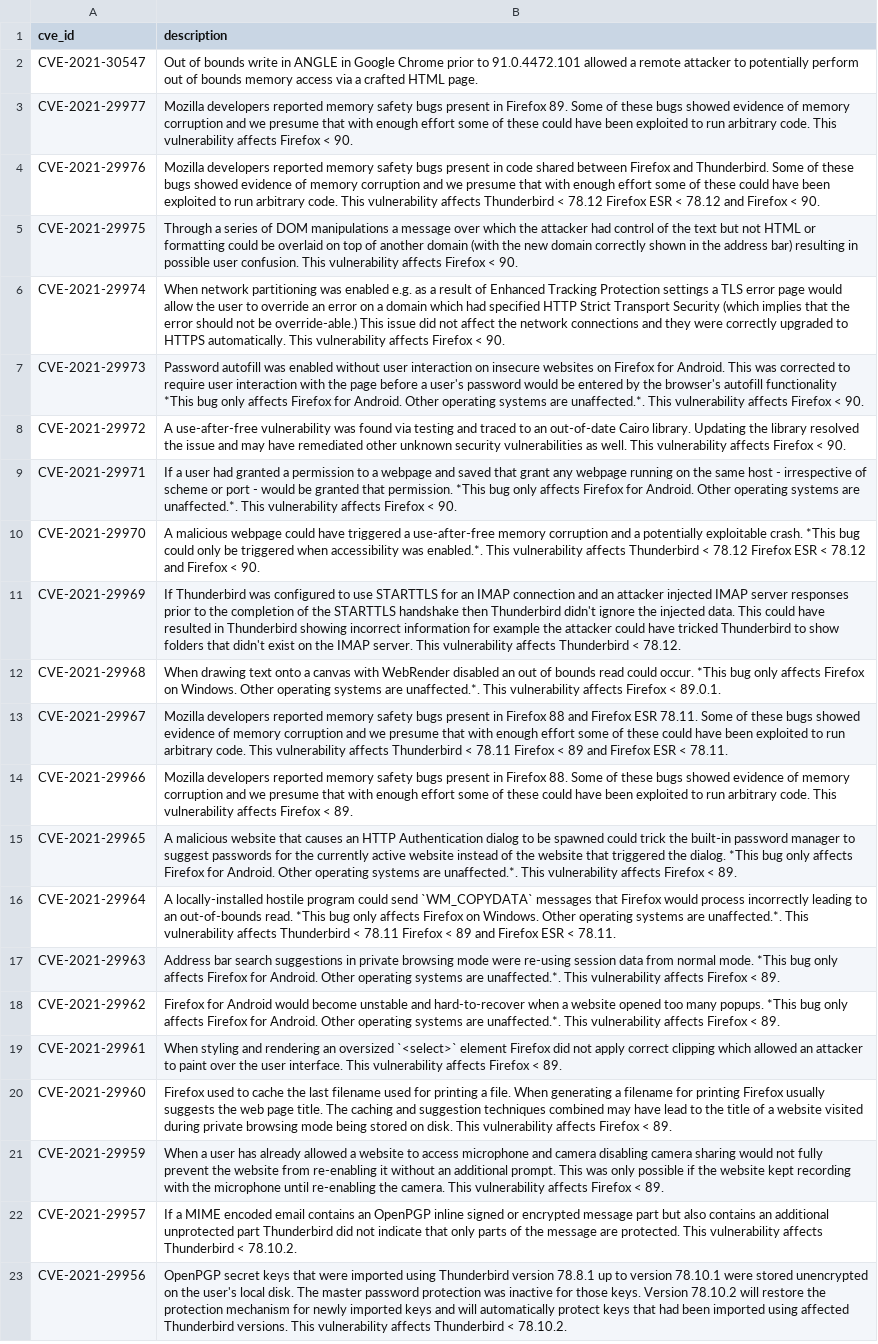
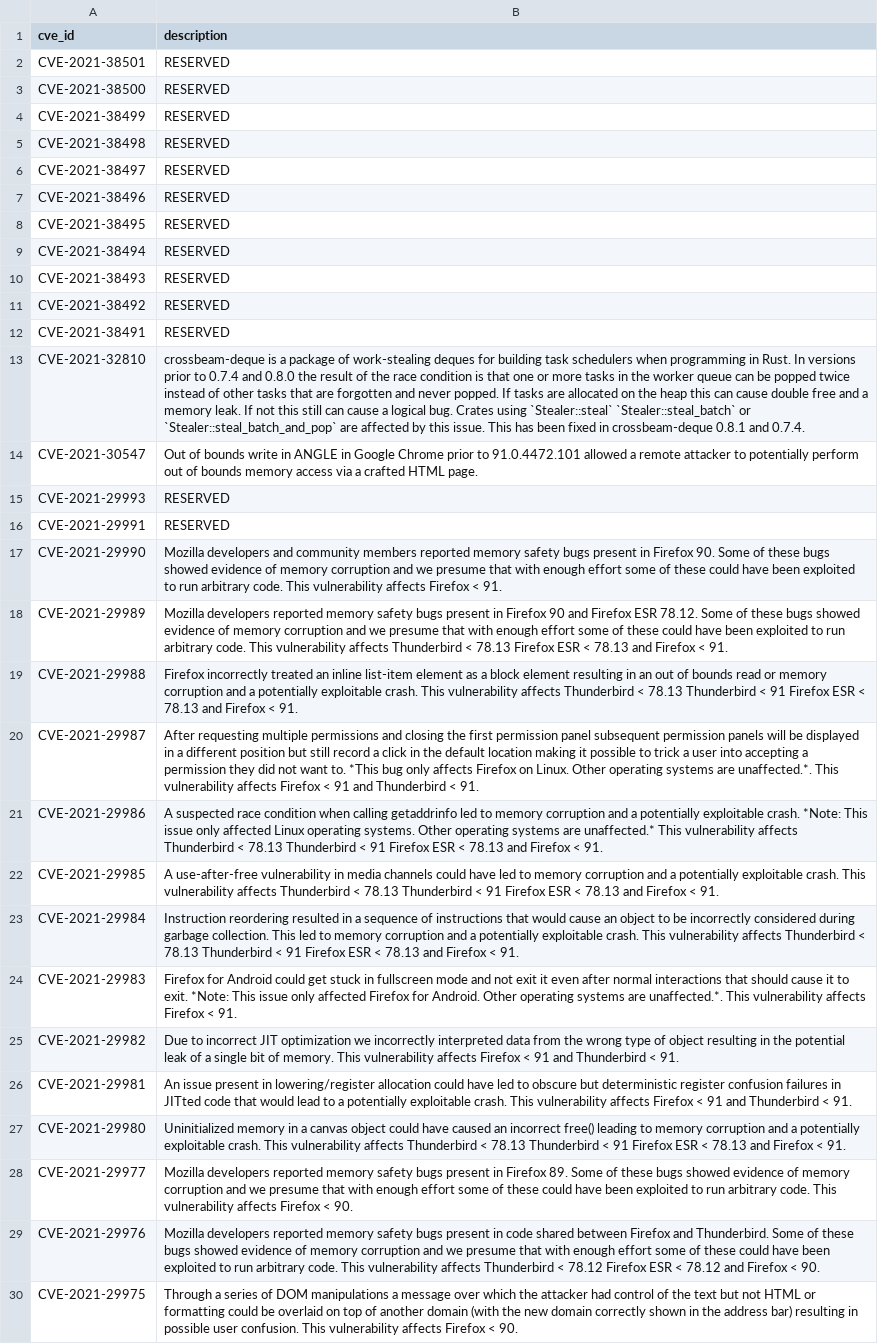
Before and after one commit to krn65/mpvd, a CSV file: cve_data/cve_data.csv, drawn as a sheet; only a part is shown; the shorter side is filled out with more unchanged rows; the diff names each change by its address in the sheet, - before the commit and + after, or states it on an @@ line.

Commit message:
Add and update data for Firefox, Firefox ESR and Thunderbird
Add and update data for Firefox, Firefox ESR and Thunderbird
- Update product data related to new security advisory pages for vulnerabilities fixed in Firefox 92, Firefox 93, Firefox ESR 78.14, Firefox ESR 78.15, Firefox ESR 91.1, Firefox ESR 91.2, Thunderbird 78.14, and Thunderbird 91.1
- Update Bug ID data
- Update CVE data
- Add CVE data for each product
- Update .zip files for extracted "fixed" and "vulnerable" source code
- Update README.md

```diff
--- a/cve_data/cve_data.csv
+++ b/cve_data/cve_data.csv
+row 2: CVE-2021-38501 | RESERVED
+row 3: CVE-2021-38500 | RESERVED
+row 4: CVE-2021-38499 | RESERVED
+row 5: CVE-2021-38498 | RESERVED
+row 6: CVE-2021-38497 | RESERVED
+row 7: CVE-2021-38496 | RESERVED
+row 8: CVE-2021-38495 | RESERVED
+row 9: CVE-2021-38494 | RESERVED
+row 10: CVE-2021-38493 | RESERVED
+row 11: CVE-2021-38492 | RESERVED
+row 12: CVE-2021-38491 | RESERVED
+row 13: CVE-2021-32810 | crossbeam-deque is a package of work-stealing deques for building task schedulers when programming in Rust. In versions prior to 0.7.4 and 0.8.0 the result of the race condition is that one or more tasks in the worker queue can be popped twice instead of other tasks that are forgotten and never popped. If tasks are allocated on the heap this can cause double free and a memory leak. If not this still can cause a logical bug. Crates using `Stealer::steal` `Stealer::steal_batch` or `Stealer::steal_batch_and_pop` are affected by this issue. This has been fixed in crossbeam-deque 0.8.1 and 0.7.4.
+row 15: CVE-2021-29993 | RESERVED
+row 16: CVE-2021-29991 | RESERVED
+row 17: CVE-2021-29990 | Mozilla developers and community members reported memory safety bugs present in Firefox 90. Some of these bugs showed evidence of memory corruption and we presume that with enough effort some of these could have been exploited to run arbitrary code. This vulnerability affects Firefox < 91.
+row 18: CVE-2021-29989 | Mozilla developers reported memory safety bugs present in Firefox 90 and Firefox ESR 78.12. Some of these bugs showed evidence of memory corruption and we presume that with enough effort some of these could have been exploited to run arbitrary code. This vulnerability affects Thunderbird < 78.13 Firefox ESR < 78.13 and Firefox < 91.
+row 19: CVE-2021-29988 | Firefox incorrectly treated an inline list-item element as a block element resulting in an out of bounds read or memory corruption and a potentially exploitable crash. This vulnerability affects Thunderbird < 78.13 Thunderbird < 91 Firefox ESR < 78.13 and Firefox < 91.
+row 20: CVE-2021-29987 | After requesting multiple permissions and closing the first permission panel subsequent permission panels will be displayed in a different position but still record a click in the default location making it possible to trick a user into accepting a permission they did not want to. *This bug only affects Firefox on Linux. Other operating systems are unaffected.*. This vulnerability affects Firefox < 91 and Thunderbird < 91.
+row 21: CVE-2021-29986 | A suspected race condition when calling getaddrinfo led to memory corruption and a potentially exploitable crash. *Note: This issue only affected Linux operating systems. Other operating systems are unaffected.* This vulnerability affects Thunderbird < 78.13 Thunderbird < 91 Firefox ESR < 78.13 and Firefox < 91.
+row 22: CVE-2021-29985 | A use-after-free vulnerability in media channels could have led to memory corruption and a potentially exploitable crash. This vulnerability affects Thunderbird < 78.13 Thunderbird < 91 Firefox ESR < 78.13 and Firefox < 91.
+row 23: CVE-2021-29984 | Instruction reordering resulted in a sequence of instructions that would cause an object to be incorrectly considered during garbage collection. This led to memory corruption and a potentially exploitable crash. This vulnerability affects Thunderbird < 78.13 Thunderbird < 91 Firefox ESR < 78.13 and Firefox < 91.
+row 24: CVE-2021-29983 | Firefox for Android could get stuck in fullscreen mode and not exit it even after normal interactions that should cause it to exit. *Note: This issue only affected Firefox for Android. Other operating systems are unaffected.*. This vulnerability affects Firefox < 91.
+row 25: CVE-2021-29982 | Due to incorrect JIT optimization we incorrectly interpreted data from the wrong type of object resulting in the potential leak of a single bit of memory. This vulnerability affects Firefox < 91 and Thunderbird < 91.
+row 26: CVE-2021-29981 | An issue present in lowering/register allocation could have led to obscure but deterministic register confusion failures in JITted code that would lead to a potentially exploitable crash. This vulnerability affects Firefox < 91 and Thunderbird < 91.
+row 27: CVE-2021-29980 | Uninitialized memory in a canvas object could have caused an incorrect free() leading to memory corruption and a potentially exploitable crash. This vulnerability affects Thunderbird < 78.13 Thunderbird < 91 Firefox ESR < 78.13 and Firefox < 91.
```
Also changed, not shown: 17 other files.
